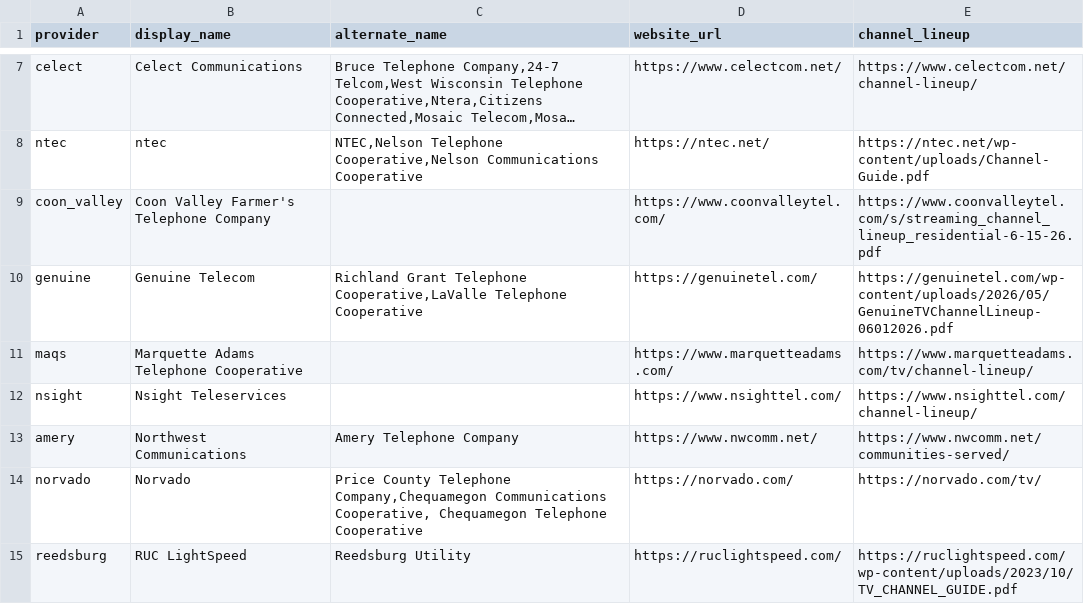
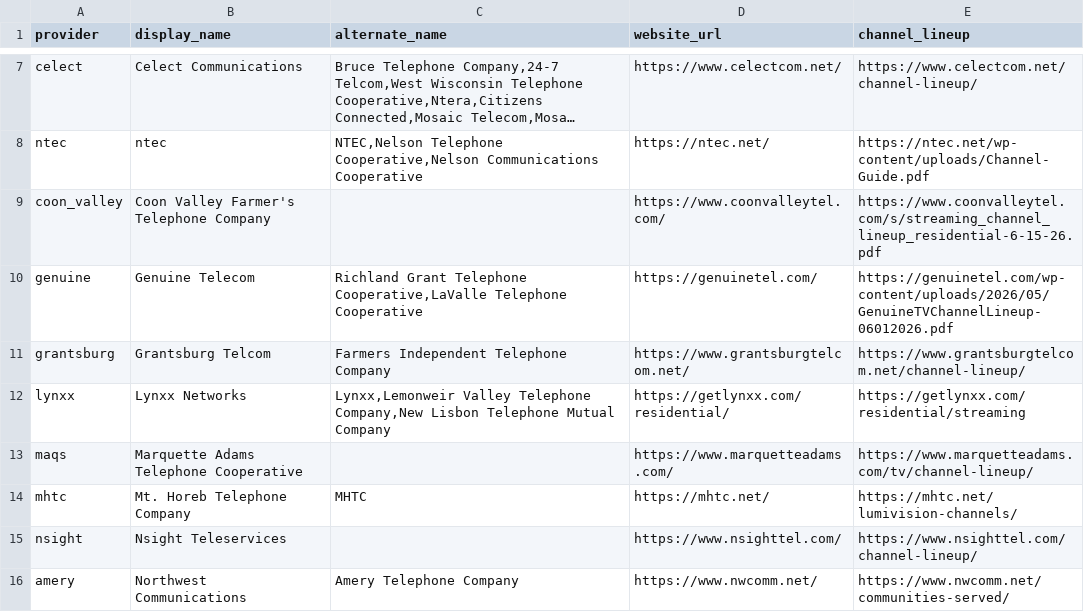
Before and after one commit to rptetzloff/AreTheBrewersOnTV, a CSV file: data/provider_lookup.csv, drawn as a sheet; only a part is shown, gaps mark what is left out; the shorter side is filled out with more unchanged rows; long unchanged cells end in …; the diff names each change by its address in the sheet, - before the commit and + after, or states it on an @@ line.

Commit message:
Add Channel Providers

```diff
--- a/data/provider_lookup.csv
+++ b/data/provider_lookup.csv
+row 11: grantsburg | Grantsburg Telcom | Farmers Independent Telephone Company | https://www.grantsburgtelcom.net/ | https://www.grantsburgtelcom.net/channel-lineup/
+row 12: lynxx | Lynxx Networks | Lynxx,Lemonweir Valley Telephone Company,New Lisbon Telephone Mutual Company | https://getlynxx.com/residential/ | https://getlynxx.com/residential/streaming
+row 14: mhtc | Mt. Horeb Telephone Company | MHTC | https://mhtc.net/ | https://mhtc.net/lumivision-channels/
```
Also changed, not shown: data/channel_lookup.csv.
